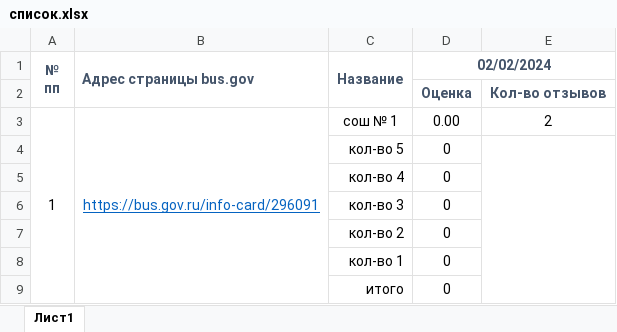
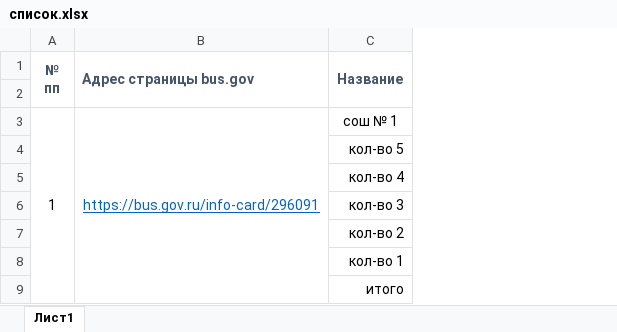
Before and after one commit to my-ijet/csharp_busgov_scrapper, an Excel workbook: список.xlsx, sheet Лист1, drawn as a sheet; only a part is shown; values as stored, in another font and other column widths than the file's, no borders; the diff names each change by its address in the sheet, - before the commit and + after, or states it on an @@ line.

```diff
--- a/список.xlsx (sheet Лист1)
+++ b/список.xlsx (sheet Лист1)
-column D (02/02/2024), rows 2-9: Оценка | 0.00 | 0 | 0 | 0 | 0 | 0 | 0
-column E, rows 2-3: Кол-во отзывов | 2
-row 2:  |  |  | Оценка | Кол-во отзывов
+row 2: (empty)
```
Also changed, not shown: 2 other files.
